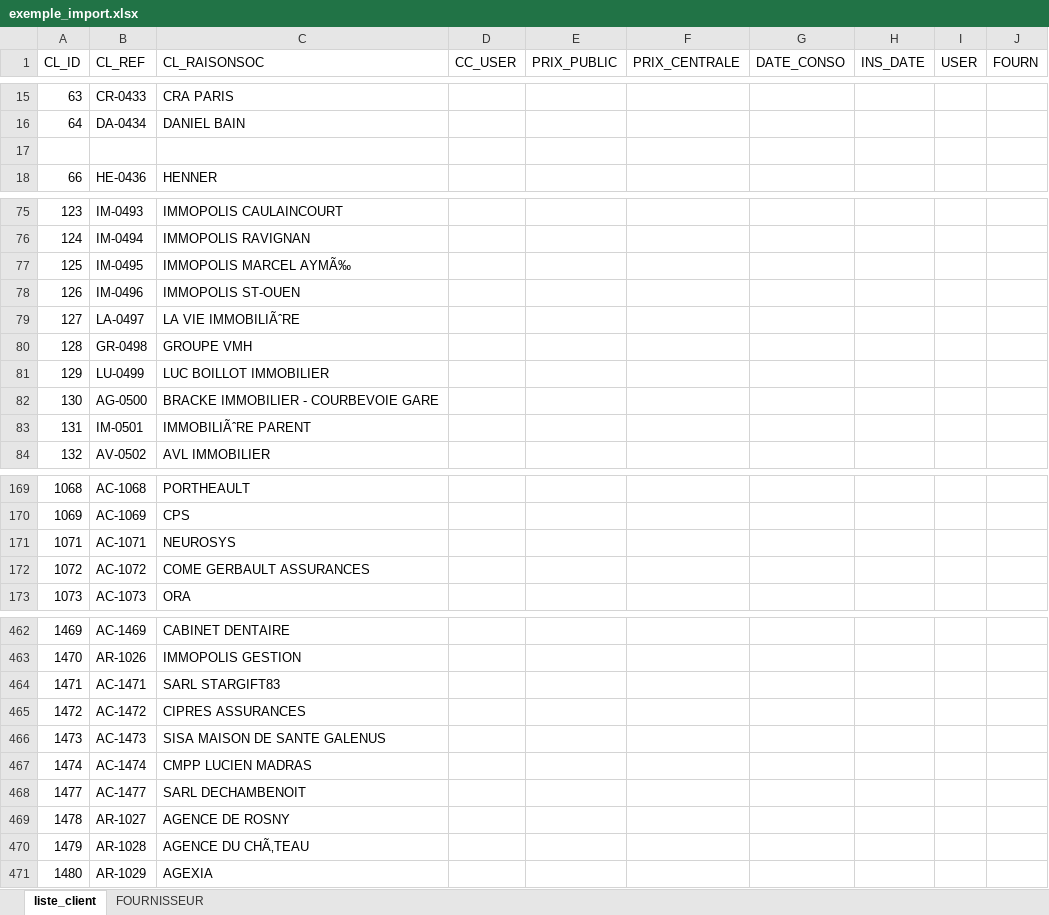
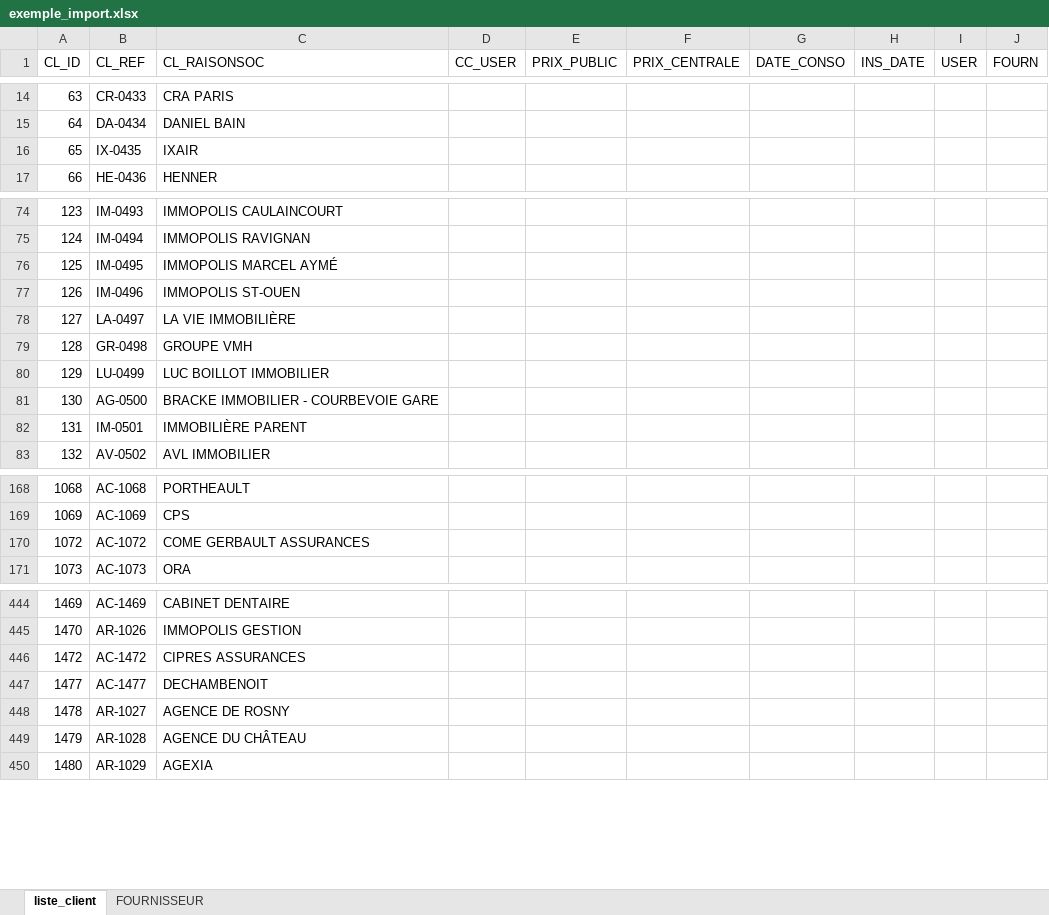
Before and after one commit to AchatCentrale/Plateforme, an Excel workbook: web/Excel/exemple_import.xlsx, sheet liste_client, drawn as a sheet; only a part is shown, gaps mark what is left out; values as stored, in another font and other column widths than the file's, no borders; removed rows and columns are numbered as before the commit, all else as after; the diff covers the shown part only; the diff names each change by its address in the sheet, - before the commit and + after, or states it on an @@ line.

```diff
--- a/web/Excel/exemple_import.xlsx (sheet liste_client)
+++ b/web/Excel/exemple_import.xlsx (sheet liste_client)
-row 16: (empty)
+row 16: 65 | IX-0435 | IXAIR
-C76 (CL_RAISONSOC): IMMOPOLIS MARCEL AYMÃ‰
+C76 (CL_RAISONSOC): IMMOPOLIS MARCEL AYMÉ
-C78 (CL_RAISONSOC): LA VIE IMMOBILIÃˆRE
+C78 (CL_RAISONSOC): LA VIE IMMOBILIÈRE
-C82 (CL_RAISONSOC): IMMOBILIÃˆRE PARENT
+C82 (CL_RAISONSOC): IMMOBILIÈRE PARENT
-row 171: 1071 | AC-1071 | NEUROSYS
-row 464: 1471 | AC-1471 | SARL STARGIFT83
-row 466: 1473 | AC-1473 | SISA MAISON DE SANTE GALENUS
-row 467: 1474 | AC-1474 | CMPP LUCIEN MADRAS
-C447 (CL_RAISONSOC): SARL DECHAMBENOIT
+C447 (CL_RAISONSOC): DECHAMBENOIT
-C449 (CL_RAISONSOC): AGENCE DU CHÃ‚TEAU
+C449 (CL_RAISONSOC): AGENCE DU CHÂTEAU
```
Also changed, not shown: 19 added rows, 22 removed rows and 18 edited cells elsewhere in this sheet, 1 other file.
